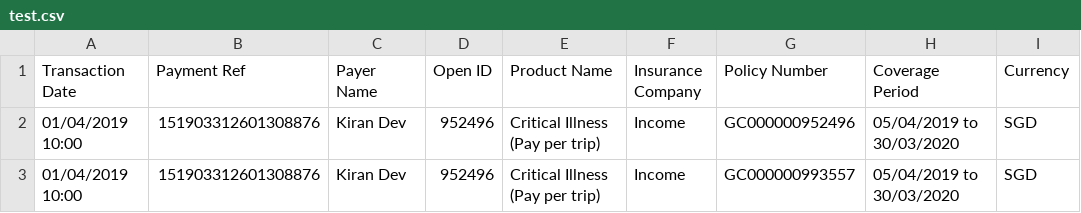
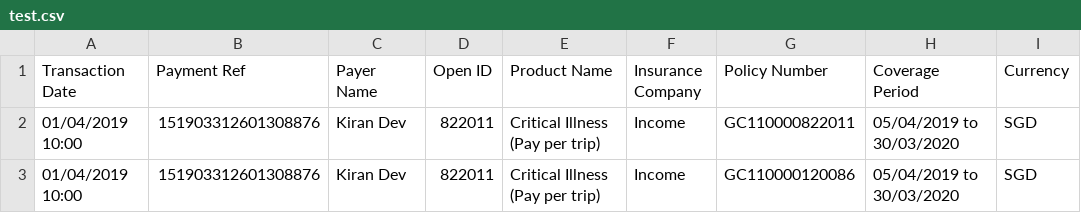
Before and after one commit to dorise1/test, a CSV file: test.csv, drawn as a sheet; only a part is shown; the diff names each change by its address in the sheet, - before the commit and + after, or states it on an @@ line.

Commit message:
Update test.csv

```diff
--- a/test.csv
+++ b/test.csv
-D2:D3 (Open ID): 952496
+D2:D3 (Open ID): 822011
-G2 (Policy Number): GC000000952496
+G2 (Policy Number): GC110000822011
-G3 (Policy Number): GC000000993557
+G3 (Policy Number): GC110000120086
```
